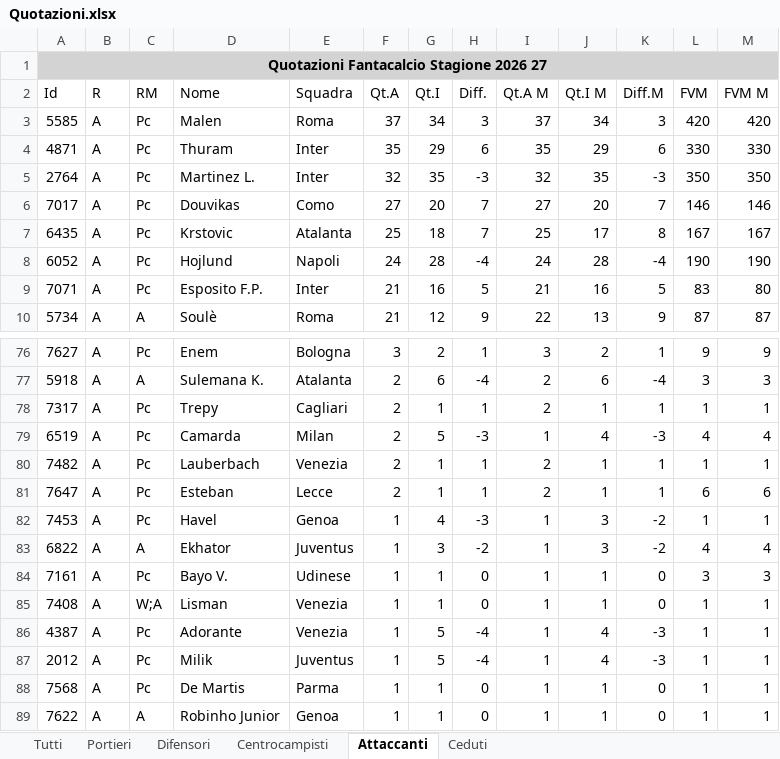
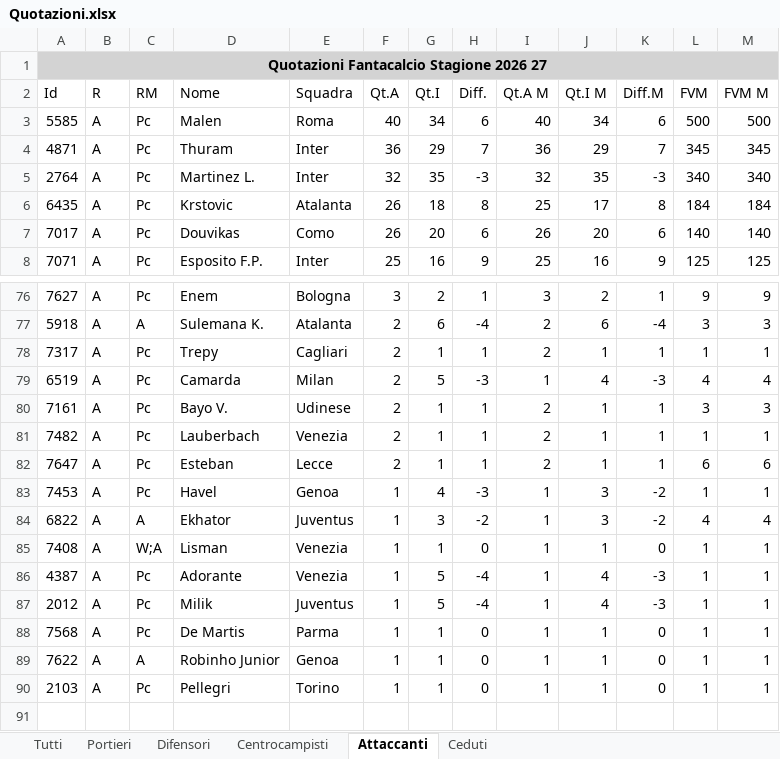
Before and after one commit to AntoScianca-Dev/borgo-cup, an Excel workbook: scripts/Quotazioni.xlsx, sheet Attaccanti, drawn as a sheet; only a part is shown, gaps mark what is left out; values as stored, in another font and other column widths than the file's, no borders; removed rows and columns are numbered as before the commit, all else as after; the diff covers the shown part only; the diff names each change by its address in the sheet, - before the commit and + after, or states it on an @@ line.

```diff
--- a/scripts/Quotazioni.xlsx (sheet Attaccanti)
+++ b/scripts/Quotazioni.xlsx (sheet Attaccanti)
-F3 (Qt.A): 37
+F3 (Qt.A): 40
-H3 (Diff.): 3
+H3 (Diff.): 6
-I3 (Qt.A M): 37
+I3 (Qt.A M): 40
-K3 (Diff.M): 3
+K3 (Diff.M): 6
-L3 (FVM): 420
+L3 (FVM): 500
-M3 (FVM M): 420
+M3 (FVM M): 500
-F4 (Qt.A): 35
+F4 (Qt.A): 36
-H4 (Diff.): 6
+H4 (Diff.): 7
-I4 (Qt.A M): 35
+I4 (Qt.A M): 36
-K4 (Diff.M): 6
+K4 (Diff.M): 7
-L4 (FVM): 330
+L4 (FVM): 345
-M4 (FVM M): 330
+M4 (FVM M): 345
-L5 (FVM): 350
+L5 (FVM): 340
-M5 (FVM M): 350
+M5 (FVM M): 340
-row 6: 7017 | A | Pc | Douvikas | Como | 27 | 20 | 7 | 27 | 20 | 7 | 146 | 146
-F6 (Qt.A): 25
+F6 (Qt.A): 26
-H6 (Diff.): 7
+H6 (Diff.): 8
-L6 (FVM): 167
+L6 (FVM): 184
-M6 (FVM M): 167
+M6 (FVM M): 184
-row 8: 6052 | A | Pc | Hojlund | Napoli | 24 | 28 | -4 | 24 | 28 | -4 | 190 | 190
+row 7: 7017 | A | Pc | Douvikas | Como | 26 | 20 | 6 | 26 | 20 | 6 | 140 | 140
-F8 (Qt.A): 21
+F8 (Qt.A): 25
-H8 (Diff.): 5
+H8 (Diff.): 9
-I8 (Qt.A M): 21
+I8 (Qt.A M): 25
-K8 (Diff.M): 5
+K8 (Diff.M): 9
-L8 (FVM): 83
+L8 (FVM): 125
-M8 (FVM M): 80
+M8 (FVM M): 125
-row 10: 5734 | A | A | Soulè | Roma | 21 | 12 | 9 | 22 | 13 | 9 | 87 | 87
+row 80: 7161 | A | Pc | Bayo V. | Udinese | 2 | 1 | 1 | 2 | 1 | 1 | 3 | 3
-row 84: 7161 | A | Pc | Bayo V. | Udinese | 1 | 1 | 0 | 1 | 1 | 0 | 3 | 3
+row 90: 2103 | A | Pc | Pellegri | Torino | 1 | 1 | 0 | 1 | 1 | 0 | 1 | 1
```
Also changed, not shown: 34 added rows, 32 removed rows and 80 edited cells elsewhere in this sheet, sheet Tutti, sheet Centrocampisti, sheet Difensori, sheet Portieri, 3 other files.
